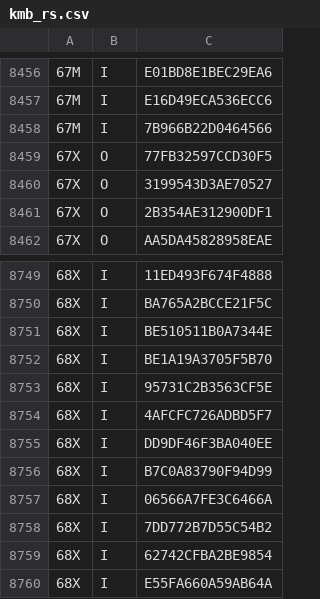
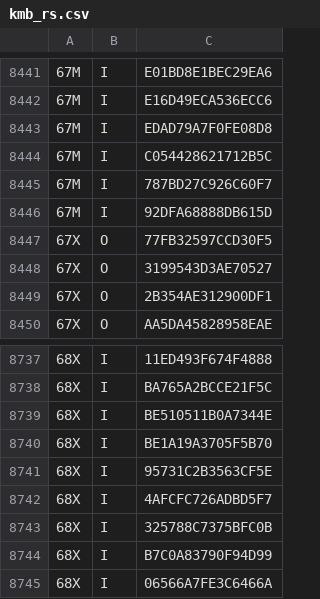
Before and after one commit to emils288/kmb-ctb-data, a CSV file: kmb_rs.csv, drawn as a sheet; only a part is shown, gaps mark what is left out; the shorter side is filled out with more unchanged rows; the diff covers the shown part only.

```diff
--- a/kmb_rs.csv
+++ b/kmb_rs.csv
@@ -8457,3 +8442,6 @@
 67M,I,E16D49ECA536ECC6
-67M,I,7B966B22D0464566
+67M,I,EDAD79A7F0FE08D8
+67M,I,C054428621712B5C
+67M,I,787BD27C926C60F7
+67M,I,92DFA68888DB615D
 67X,O,77FB32597CCD30F5
@@ -8754,3 +8742,3 @@
 68X,I,4AFCFC726ADBD5F7
-68X,I,DD9DF46F3BA040EE
+68X,I,325788C7375BFC0B
 68X,I,B7C0A83790F94D99
```
Also changed, not shown: 9 added rows, 24 removed rows and 20 edited cells elsewhere in this file.
